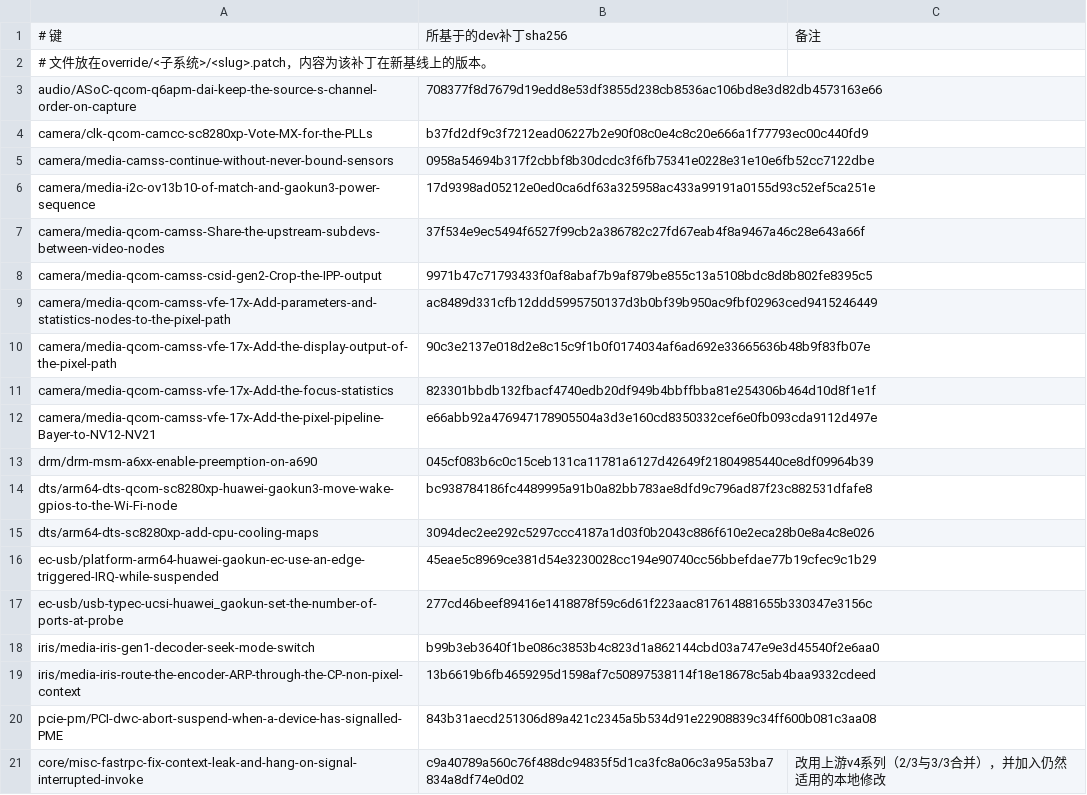
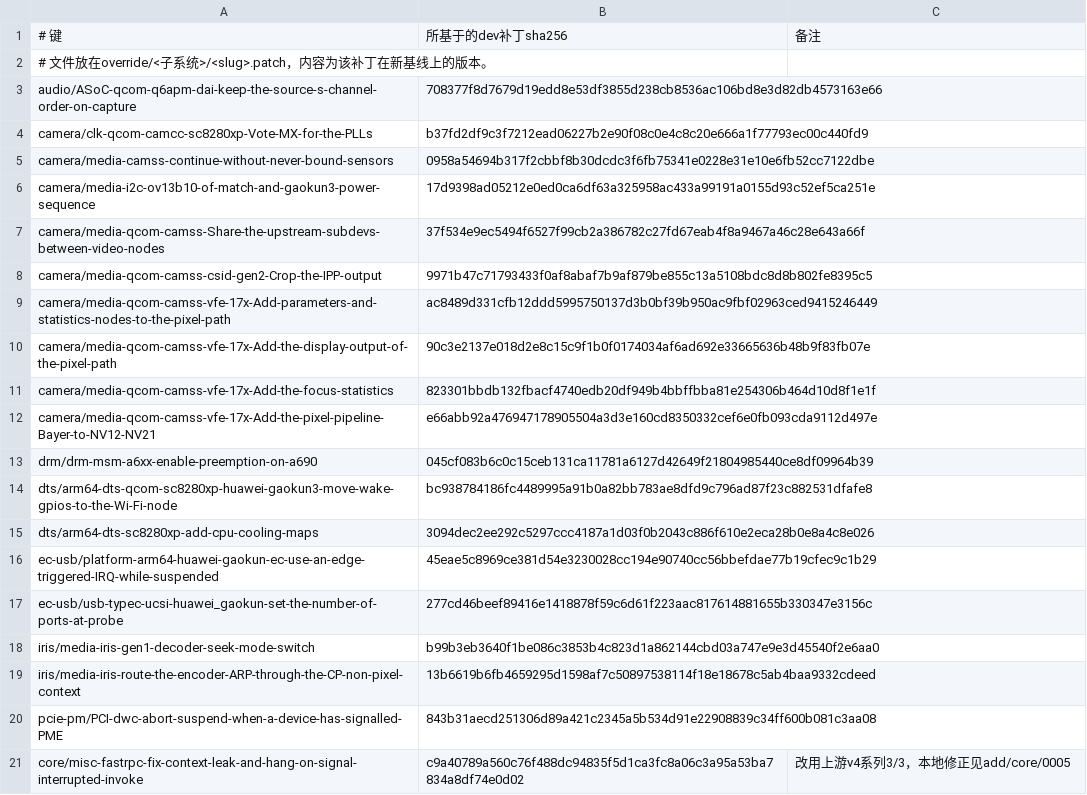
Before and after one commit to vahiru/gaokun-android, a TSV file: patches/migration-7.4/override.tsv, drawn as a sheet.

```diff
--- a/patches/migration-7.4/override.tsv
+++ b/patches/migration-7.4/override.tsv
@@ -20,2 +20,2 @@ iris/media-iris-route-the-encoder-ARP-through-the-CP-non-pixel-context	13b6619b6
 pcie-pm/PCI-dwc-abort-suspend-when-a-device-has-signalled-PME	843b31aecd251306d89a421c2345a5b534d91e22908839c34ff600b081c3aa08	
-core/misc-fastrpc-fix-context-leak-and-hang-on-signal-interrupted-invoke	c9a40789a560c76f488dc94835f5d1ca3fc8a06c3a95a53ba7834a8df74e0d02	改用上游v4系列（2/3与3/3合并），并加入仍然适用的本地修改
+core/misc-fastrpc-fix-context-leak-and-hang-on-signal-interrupted-invoke	c9a40789a560c76f488dc94835f5d1ca3fc8a06c3a95a53ba7834a8df74e0d02	改用上游v4系列3/3，本地修正见add/core/0005
```
Also changed, not shown: patches/migration-7.4/add.tsv, 4 other files.
